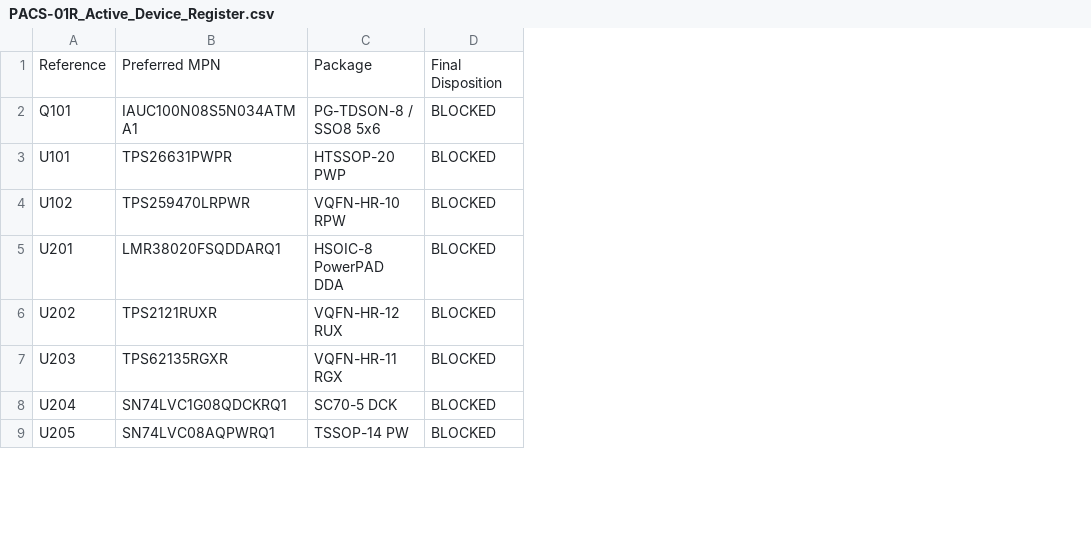
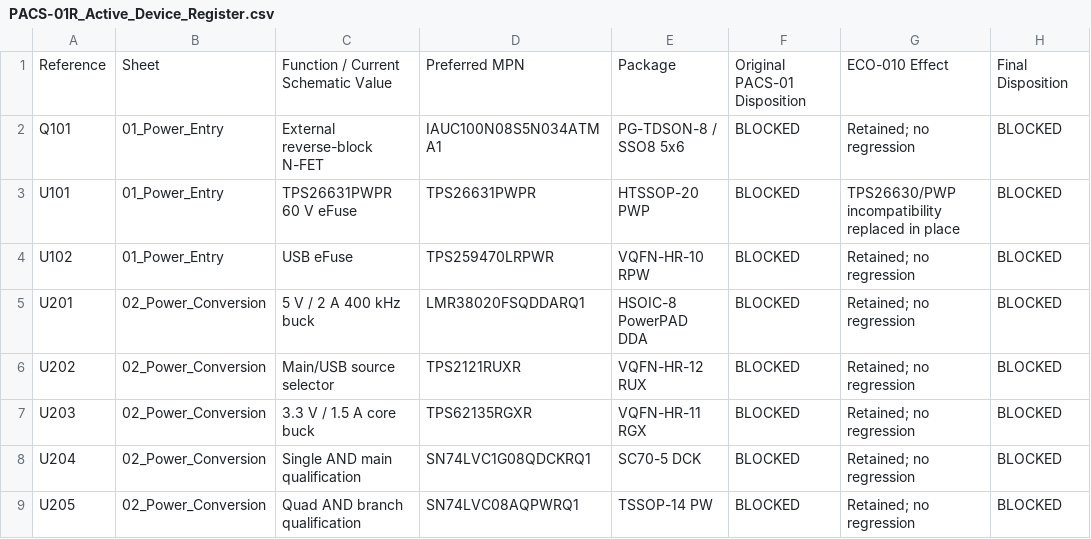
Before and after one commit to IronPineOutdoors/IPC-100, a CSV file: docs/reviews/PACS-01R_Active_Device_Register.csv, drawn as a sheet; only a part is shown; the diff names each change by its address in the sheet, - before the commit and + after, or states it on an @@ line.

```diff
--- a/docs/reviews/PACS-01R_Active_Device_Register.csv
+++ b/docs/reviews/PACS-01R_Active_Device_Register.csv
+column B, rows 1-9: Sheet | 01_Power_Entry | 01_Power_Entry | 01_Power_Entry | 02_Power_Conversion | 02_Power_Conversion | 02_Power_Conversion | 02_Power_Conversion | 02_Power_Conversion
+column C, rows 1-9: Function / Current Schematic Value | External reverse-block N-FET | TPS26631PWPR 60 V eFuse | USB eFuse | 5 V / 2 A 400 kHz buck | Main/USB source selector | 3.3 V / 1.5 A core buck | Single AND main qualification | Quad AND branch qualification
+column F, rows 1-9: Original PACS-01 Disposition | BLOCKED | BLOCKED | BLOCKED | BLOCKED | BLOCKED | BLOCKED | BLOCKED | BLOCKED
+column G, rows 1-9: ECO-010 Effect | Retained; no regression | TPS26630/PWP incompatibility replaced in place | Retained; no regression | Retained; no regression | Retained; no regression | Retained; no regression | Retained; no regression | Retained; no regression
```
Also changed, not shown: 3 other files.
